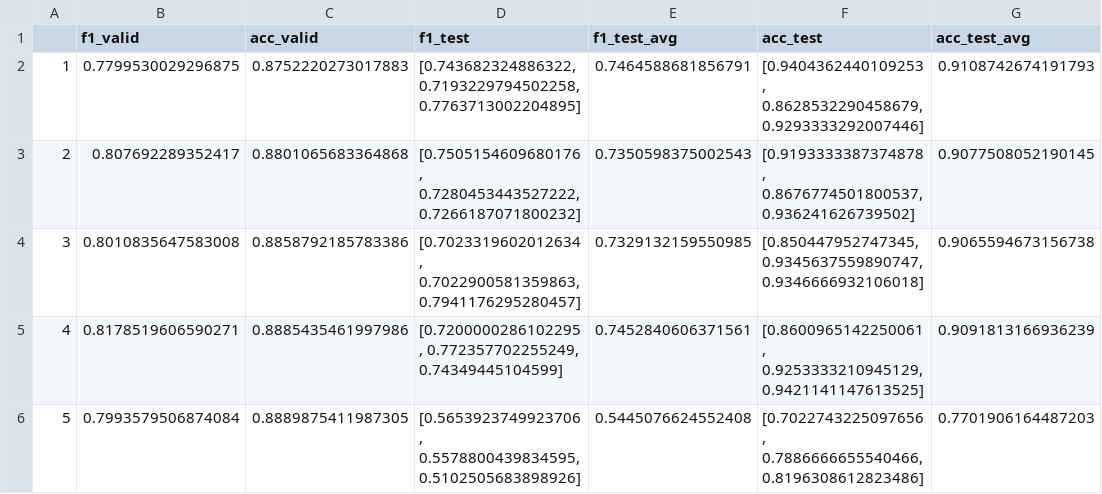
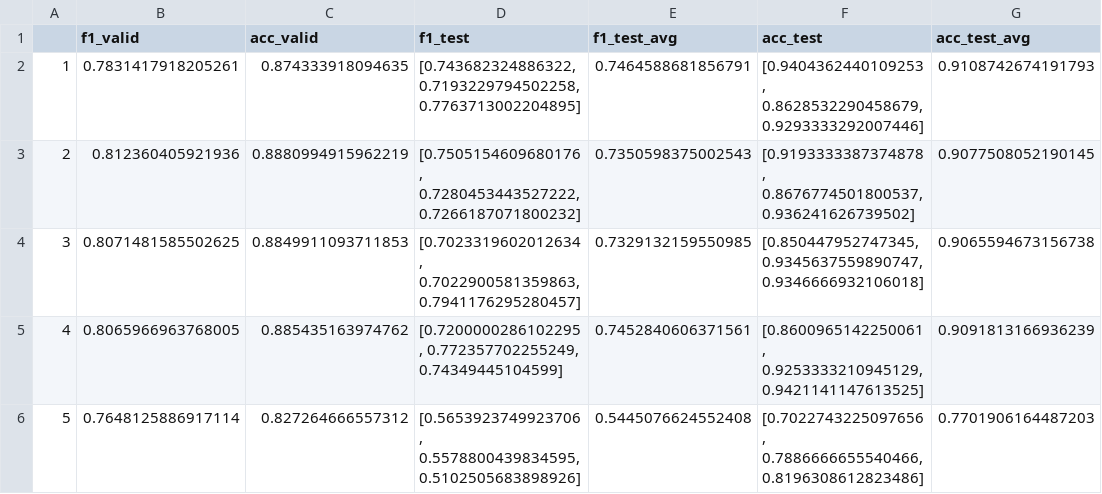
Before and after one commit to leoguen/Squidle_ML_Algorithm, a CSV file: Seagrass.csv, drawn as a sheet.

```diff
--- a/Seagrass.csv
+++ b/Seagrass.csv
@@ -1,6 +1,6 @@
 ,f1_valid,acc_valid,f1_test,f1_test_avg,acc_test,acc_test_avg
-1,0.7799530029296875,0.8752220273017883,"[0.743682324886322, 0.7193229794502258, 0.7763713002204895]",0.7464588681856791,"[0.9404362440109253, 0.8628532290458679, 0.9293333292007446]",0.9108742674191793
-2,0.807692289352417,0.8801065683364868,"[0.7505154609680176, 0.7280453443527222, 0.7266187071800232]",0.7350598375002543,"[0.9193333387374878, 0.8676774501800537, 0.936241626739502]",0.9077508052190145
-3,0.8010835647583008,0.8858792185783386,"[0.7023319602012634, 0.7022900581359863, 0.7941176295280457]",0.7329132159550985,"[0.850447952747345, 0.9345637559890747, 0.9346666932106018]",0.9065594673156738
-4,0.8178519606590271,0.8885435461997986,"[0.7200000286102295, 0.772357702255249, 0.74349445104599]",0.7452840606371561,"[0.8600965142250061, 0.9253333210945129, 0.9421141147613525]",0.9091813166936239
-5,0.7993579506874084,0.8889875411987305,"[0.5653923749923706, 0.5578800439834595, 0.5102505683898926]",0.5445076624552408,"[0.7022743225097656, 0.7886666655540466, 0.8196308612823486]",0.7701906164487203
+1,0.7831417918205261,0.874333918094635,"[0.743682324886322, 0.7193229794502258, 0.7763713002204895]",0.7464588681856791,"[0.9404362440109253, 0.8628532290458679, 0.9293333292007446]",0.9108742674191793
+2,0.812360405921936,0.8880994915962219,"[0.7505154609680176, 0.7280453443527222, 0.7266187071800232]",0.7350598375002543,"[0.9193333387374878, 0.8676774501800537, 0.936241626739502]",0.9077508052190145
+3,0.8071481585502625,0.8849911093711853,"[0.7023319602012634, 0.7022900581359863, 0.7941176295280457]",0.7329132159550985,"[0.850447952747345, 0.9345637559890747, 0.9346666932106018]",0.9065594673156738
+4,0.8065966963768005,0.885435163974762,"[0.7200000286102295, 0.772357702255249, 0.74349445104599]",0.7452840606371561,"[0.8600965142250061, 0.9253333210945129, 0.9421141147613525]",0.9091813166936239
+5,0.7648125886917114,0.827264666557312,"[0.5653923749923706, 0.5578800439834595, 0.5102505683898926]",0.5445076624552408,"[0.7022743225097656, 0.7886666655540466, 0.8196308612823486]",0.7701906164487203
```
Also changed, not shown: Ecklonia.csv, Hardcoral.csv, 2 other files.
